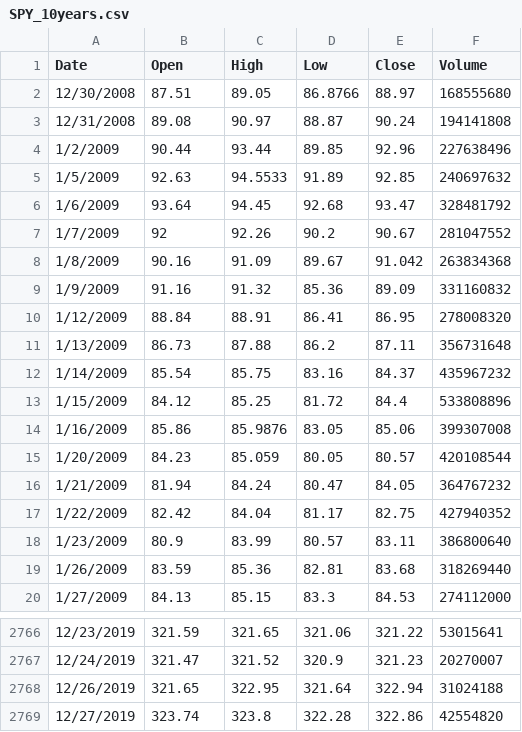
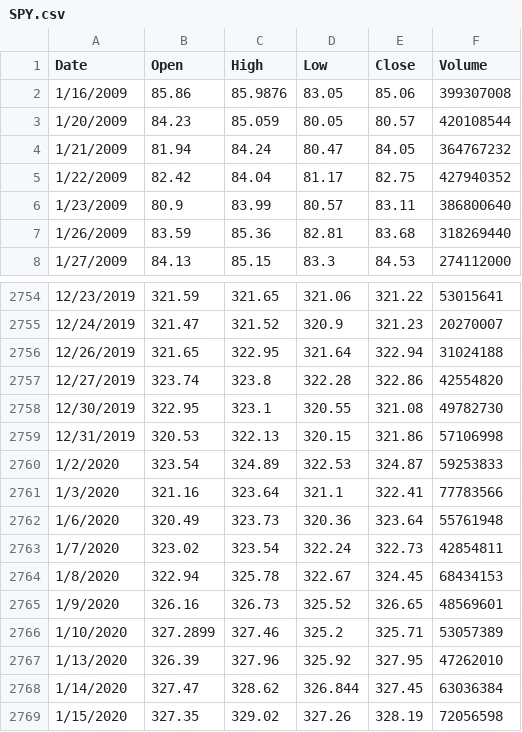
Before and after one commit to flyingbee2012/StockInsights, a CSV file: stockdata/SPY.csv (was stockdata/SPY_10years.csv), drawn as a sheet; only a part is shown, gaps mark what is left out.

```diff
--- a/stockdata/SPY_10years.csv
+++ b/stockdata/SPY.csv
@@ -1,14 +1,2 @@
 Date,Open,High,Low,Close,Volume
-12/30/2008,87.51,89.05,86.8766,88.97,168555680
-12/31/2008,89.08,90.97,88.87,90.24,194141808
-1/2/2009,90.44,93.44,89.85,92.96,227638496
-1/5/2009,92.63,94.5533,91.89,92.85,240697632
-1/6/2009,93.64,94.45,92.68,93.47,328481792
-1/7/2009,92,92.26,90.2,90.67,281047552
-1/8/2009,90.16,91.09,89.67,91.042,263834368
-1/9/2009,91.16,91.32,85.36,89.09,331160832
-1/12/2009,88.84,88.91,86.41,86.95,278008320
-1/13/2009,86.73,87.88,86.2,87.11,356731648
-1/14/2009,85.54,85.75,83.16,84.37,435967232
-1/15/2009,84.12,85.25,81.72,84.4,533808896
 1/16/2009,85.86,85.9876,83.05,85.06,399307008
@@ -2769 +2757,13 @@ Date,Open,High,Low,Close,Volume
 12/27/2019,323.74,323.8,322.28,322.86,42554820
+12/30/2019,322.95,323.1,320.55,321.08,49782730
+12/31/2019,320.53,322.13,320.15,321.86,57106998
+1/2/2020,323.54,324.89,322.53,324.87,59253833
+1/3/2020,321.16,323.64,321.1,322.41,77783566
+1/6/2020,320.49,323.73,320.36,323.64,55761948
+1/7/2020,323.02,323.54,322.24,322.73,42854811
+1/8/2020,322.94,325.78,322.67,324.45,68434153
+1/9/2020,326.16,326.73,325.52,326.65,48569601
+1/10/2020,327.2899,327.46,325.2,325.71,53057389
+1/13/2020,326.39,327.96,325.92,327.95,47262010
+1/14/2020,327.47,328.62,326.844,327.45,63036384
+1/15/2020,327.35,329.02,327.26,328.19,72056598
```
Also changed, not shown: stockdata/FB.csv, stockdata/PYPL.csv, 12 other files.
